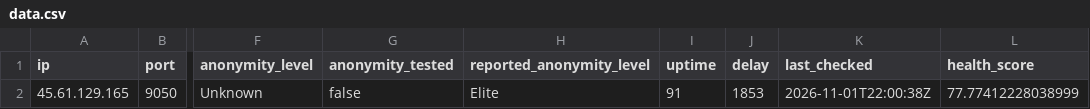
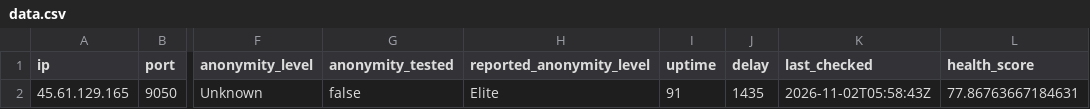
Before and after one commit to webunblocker/free-proxy-list, a CSV file: proxies/protocols/socks4/data.csv, drawn as a sheet; only a part is shown, gaps mark what is left out; the diff names each change by its address in the sheet, - before the commit and + after, or states it on an @@ line.

```diff
--- a/proxies/protocols/socks4/data.csv
+++ b/proxies/protocols/socks4/data.csv
-J2 (delay): 1853
+J2 (delay): 1435
-K2 (last_checked): 2026-11-01T22:00:38Z
+K2 (last_checked): 2026-11-02T05:58:43Z
-L2 (health_score): 77.77412228038999
+L2 (health_score): 77.86763667184631
```
Also changed, not shown: proxies/all/data.csv, proxies/countries/ZZ/data.csv, 16 other files.
